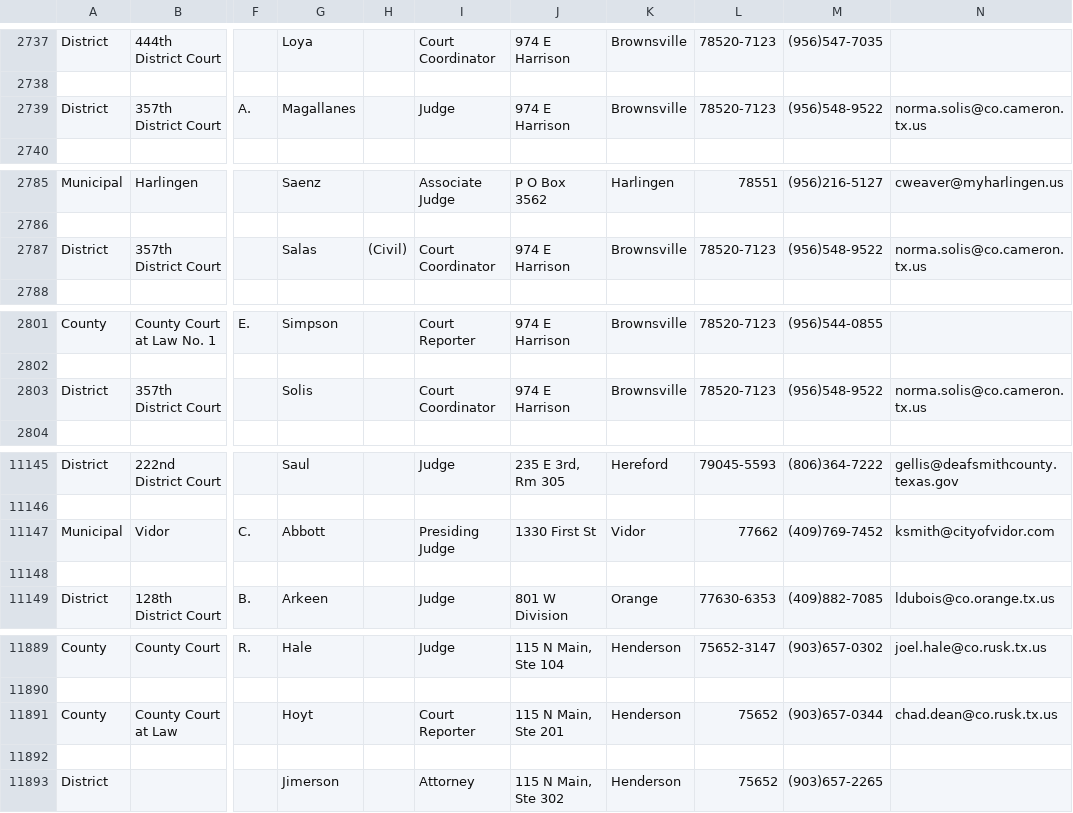
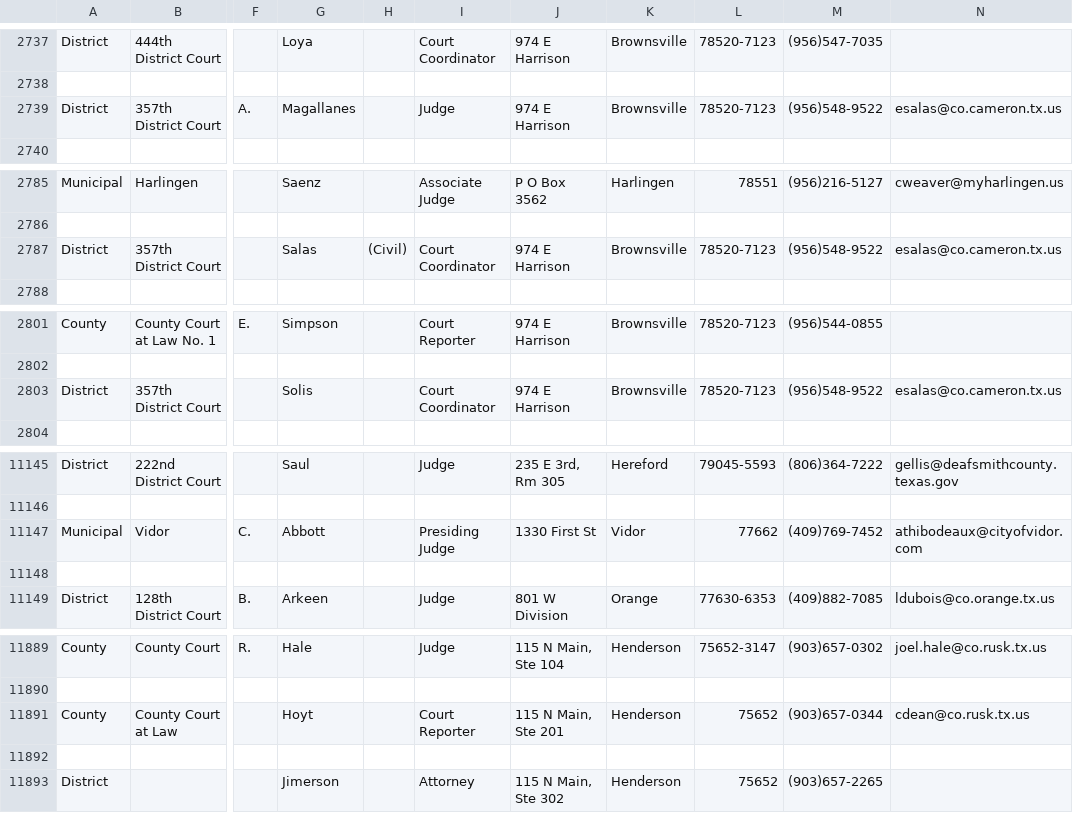
Before and after one commit to tjdaley/payment_redirect, a TSV file: app/util/data/court_directory_cache.tsv, drawn as a sheet; only a part is shown, gaps mark what is left out; the diff covers the shown part only; the diff names each change by its address in the sheet, - before the commit and + after, or states it on an @@ line.

```diff
--- a/app/util/data/court_directory_cache.tsv
+++ b/app/util/data/court_directory_cache.tsv
-N2739: norma.solis@co.cameron.tx.us
+N2739: esalas@co.cameron.tx.us
-N2787: norma.solis@co.cameron.tx.us
+N2787: esalas@co.cameron.tx.us
-N2803: norma.solis@co.cameron.tx.us
+N2803: esalas@co.cameron.tx.us
-N11147: ksmith@cityofvidor.com
+N11147: athibodeaux@cityofvidor.com
-N11891: chad.dean@co.rusk.tx.us
+N11891: cdean@co.rusk.tx.us
```
Also changed, not shown: 2 added rows, 2 removed rows and 6 edited cells elsewhere in this file, 1 other file.
